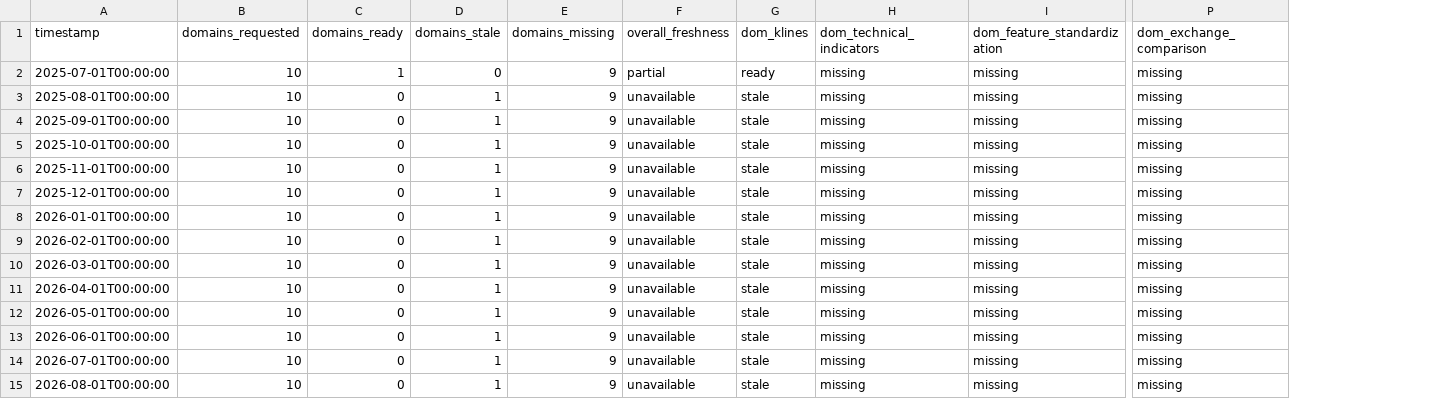
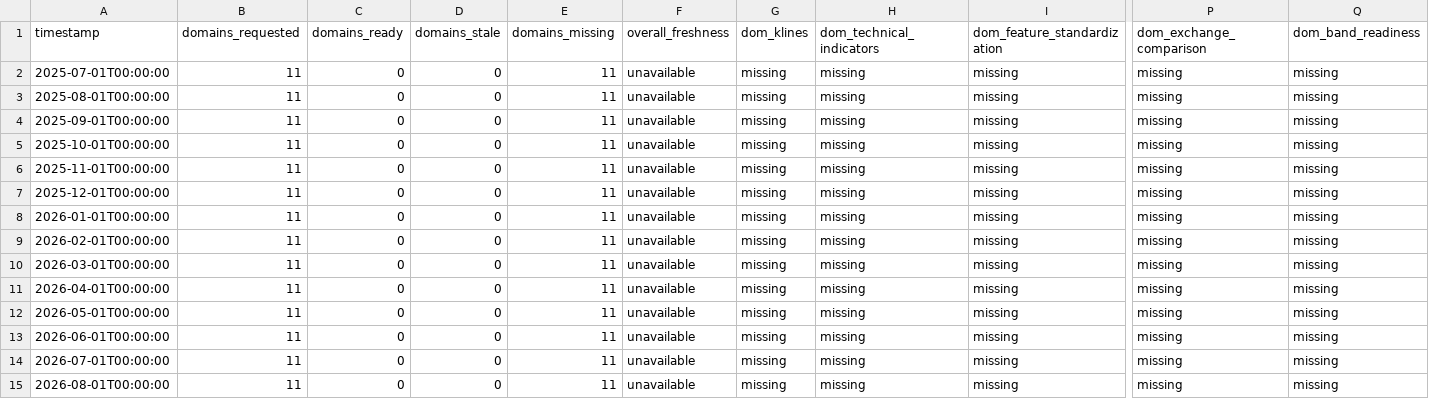
Before and after one commit to CnOxx1/EvoQuantV3, a CSV file: pdf/tables/table_timeslice_grid.csv, drawn as a sheet; only a part is shown, gaps mark what is left out; the diff names each change by its address in the sheet, - before the commit and + after, or states it on an @@ line.

```diff
--- a/pdf/tables/table_timeslice_grid.csv
+++ b/pdf/tables/table_timeslice_grid.csv
+column Q (dom_band_readiness), rows 2-15: all missing
-B2:B15 (domains_requested): 10
+B2:B15 (domains_requested): 11
-C2 (domains_ready): 1
+C2 (domains_ready): 0
-E2:E15 (domains_missing): 9
+E2:E15 (domains_missing): 11
-F2 (overall_freshness): partial
+F2 (overall_freshness): unavailable
-G2 (dom_klines): ready
+G2 (dom_klines): missing
-D3:D15 (domains_stale): 1
+D3:D15 (domains_stale): 0
-G3:G15 (dom_klines): stale
+G3:G15 (dom_klines): missing
```
Also changed, not shown: 17 other files.
